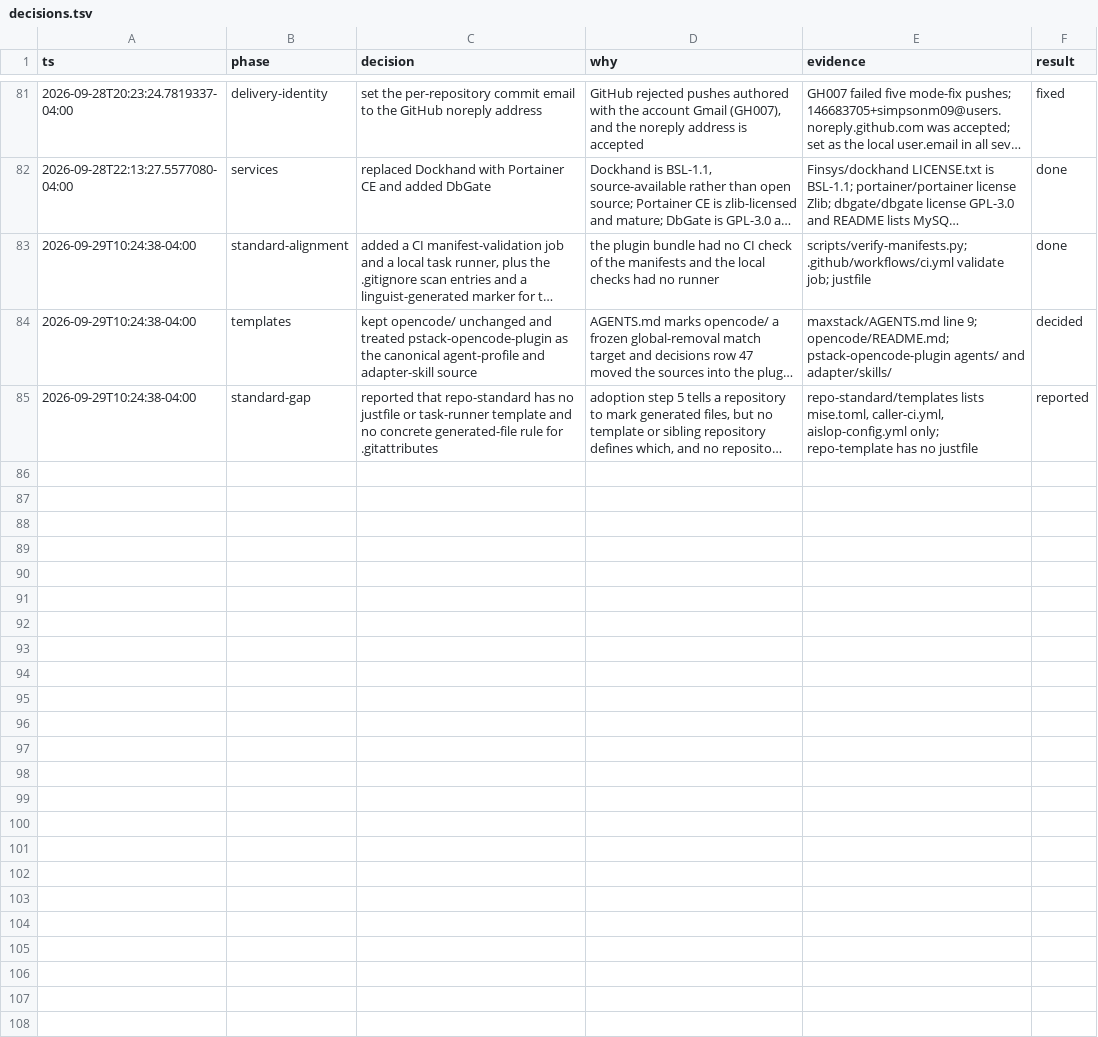
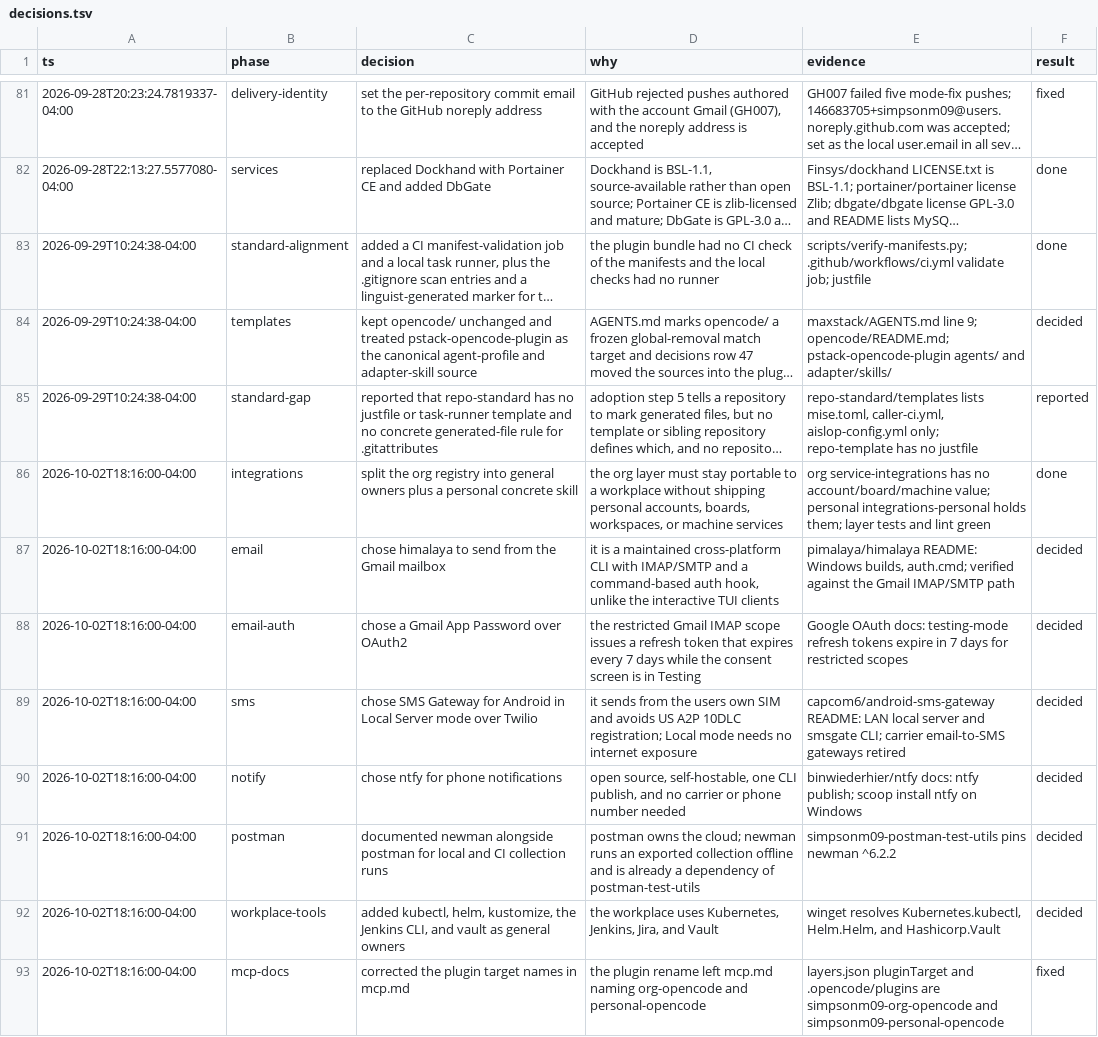
Before and after one commit to simpsonm09-org/simpsonm09-maxstack, a TSV file: docs/decisions.tsv, drawn as a sheet; only a part is shown, gaps mark what is left out; long unchanged cells end in …; the diff names each change by its address in the sheet, - before the commit and + after, or states it on an @@ line.

Commit message:
docs: fix the plugin targets in mcp.md and record the integration decisions
Name the installed plugin targets simpsonm09-org-opencode and simpsonm09-personal-opencode, list the general CLI owners including newman, kubectl/helm, the Jenkins CLI, and vault, describe the org/personal split, and append the integration decisions to decisions.tsv.

```diff
--- a/docs/decisions.tsv
+++ b/docs/decisions.tsv
+row 86: 2026-10-02T18:16:00-04:00 | integrations | split the org registry into general owners plus a personal concrete skill | the org layer must stay portable to a workplace without shipping personal accounts, boards, workspaces, or machine services | org service-integrations has no account/board/machine value; personal integrations-personal holds them; layer tests and lint green | done
+row 87: 2026-10-02T18:16:00-04:00 | email | chose himalaya to send from the Gmail mailbox | it is a maintained cross-platform CLI with IMAP/SMTP and a command-based auth hook, unlike the interactive TUI clients | pimalaya/himalaya README: Windows builds, auth.cmd; verified against the Gmail IMAP/SMTP path | decided
+row 88: 2026-10-02T18:16:00-04:00 | email-auth | chose a Gmail App Password over OAuth2 | the restricted Gmail IMAP scope issues a refresh token that expires every 7 days while the consent screen is in Testing | Google OAuth docs: testing-mode refresh tokens expire in 7 days for restricted scopes | decided
+row 89: 2026-10-02T18:16:00-04:00 | sms | chose SMS Gateway for Android in Local Server mode over Twilio | it sends from the users own SIM and avoids US A2P 10DLC registration; Local mode needs no internet exposure | capcom6/android-sms-gateway README: LAN local server and smsgate CLI; carrier email-to-SMS gateways retired | decided
+row 90: 2026-10-02T18:16:00-04:00 | notify | chose ntfy for phone notifications | open source, self-hostable, one CLI publish, and no carrier or phone number needed | binwiederhier/ntfy docs: ntfy publish; scoop install ntfy on Windows | decided
+row 91: 2026-10-02T18:16:00-04:00 | postman | documented newman alongside postman for local and CI collection runs | postman owns the cloud; newman runs an exported collection offline and is already a dependency of postman-test-utils | simpsonm09-postman-test-utils pins newman ^6.2.2 | decided
+row 92: 2026-10-02T18:16:00-04:00 | workplace-tools | added kubectl, helm, kustomize, the Jenkins CLI, and vault as general owners | the workplace uses Kubernetes, Jenkins, Jira, and Vault | winget resolves Kubernetes.kubectl, Helm.Helm, and Hashicorp.Vault | decided
+row 93: 2026-10-02T18:16:00-04:00 | mcp-docs | corrected the plugin target names in mcp.md | the plugin rename left mcp.md naming org-opencode and personal-opencode | layers.json pluginTarget and .opencode/plugins are simpsonm09-org-opencode and simpsonm09-personal-opencode | fixed
```
Also changed, not shown: 1 other file.
